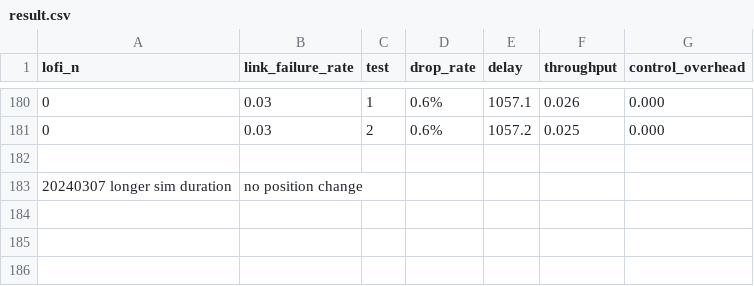
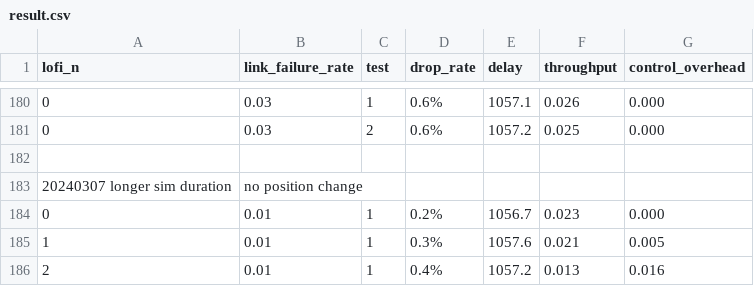
Before and after one commit to sq591442679/distributed-emulator, a CSV file: node-manager/result.csv, drawn as a sheet; only a part is shown, gaps mark what is left out.

```diff
--- a/node-manager/result.csv
+++ b/node-manager/result.csv
@@ -183 +183,4 @@ lofi_n,link_failure_rate,test,drop_rate,delay,throughput,control_overhead
 20240307 longer sim duration, no position change
+0,0.01,1,0.2%,1056.7,0.023,0.000
+1,0.01,1,0.3%,1057.6,0.021,0.005
+2,0.01,1,0.4%,1057.2,0.013,0.016
```
Also changed, not shown: 11 other files.
